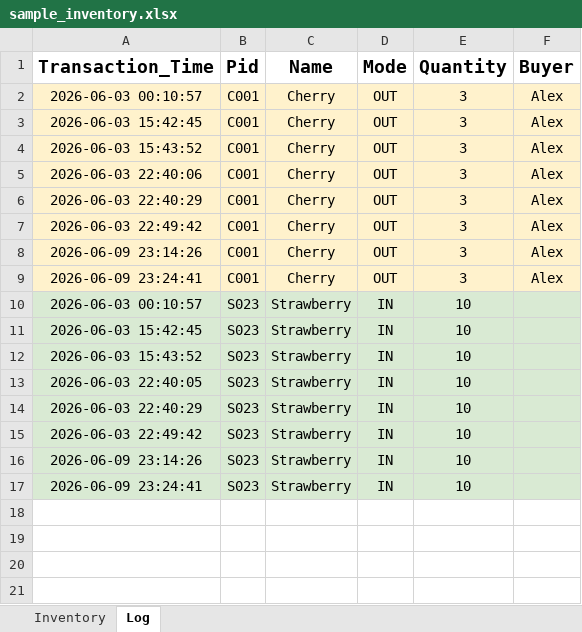
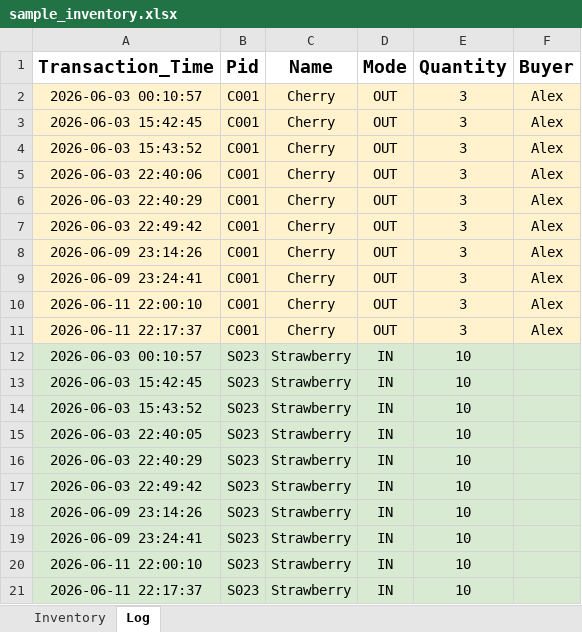
Before and after one commit to alextwtp/inventory-mysql, an Excel workbook: data/sample_inventory.xlsx, sheet Log, drawn as a sheet; values as stored, in another font and other column widths than the file's, no borders; the diff names each change by its address in the sheet, - before the commit and + after, or states it on an @@ line.

```diff
--- a/data/sample_inventory.xlsx (sheet Log)
+++ b/data/sample_inventory.xlsx (sheet Log)
+row 10: 2026-06-11 22:00:10 | C001 | Cherry | OUT | 3 | Alex
+row 11: 2026-06-11 22:17:37 | C001 | Cherry | OUT | 3 | Alex
+row 20: 2026-06-11 22:00:10 | S023 | Strawberry | IN | 10
+row 21: 2026-06-11 22:17:37 | S023 | Strawberry | IN | 10
```
Also changed, not shown: sheet Inventory, 1 other file.
